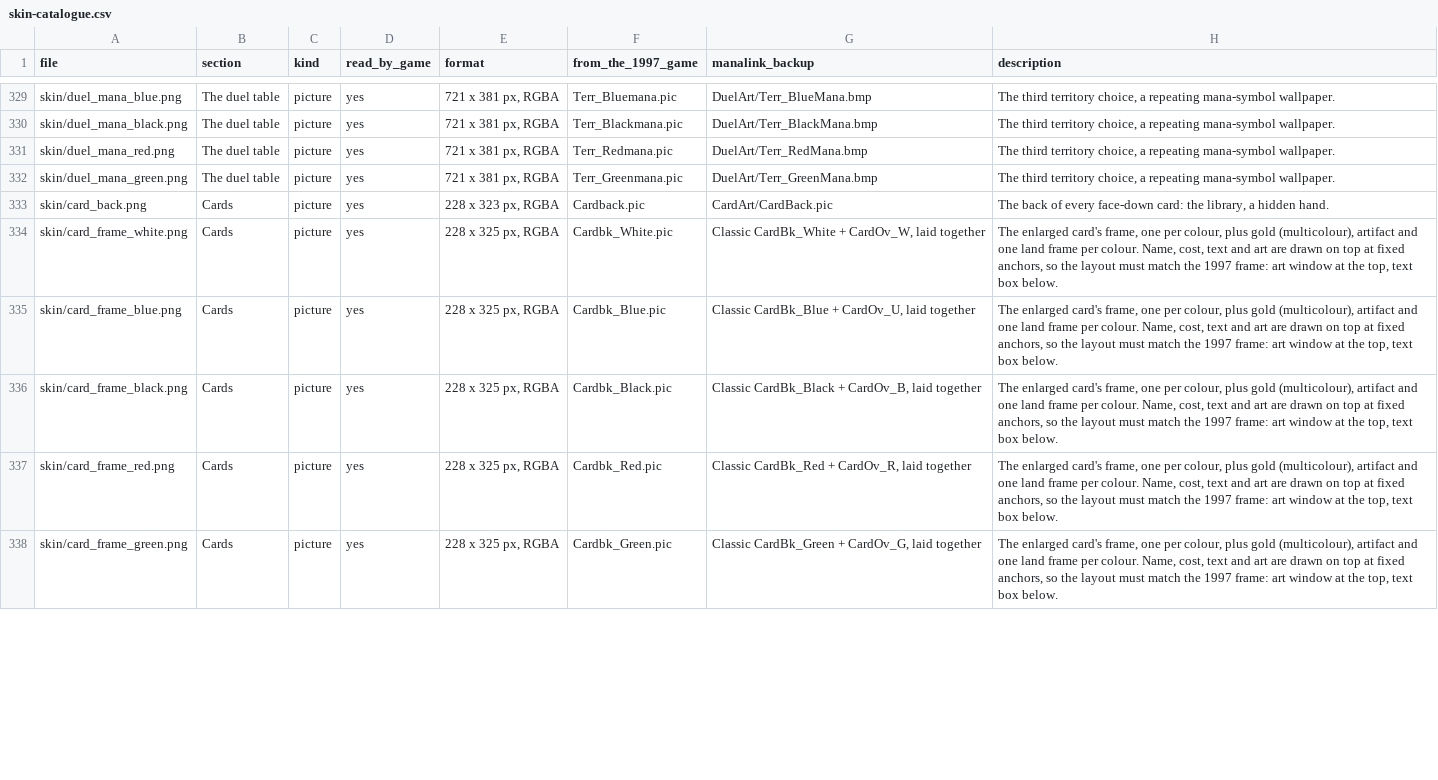
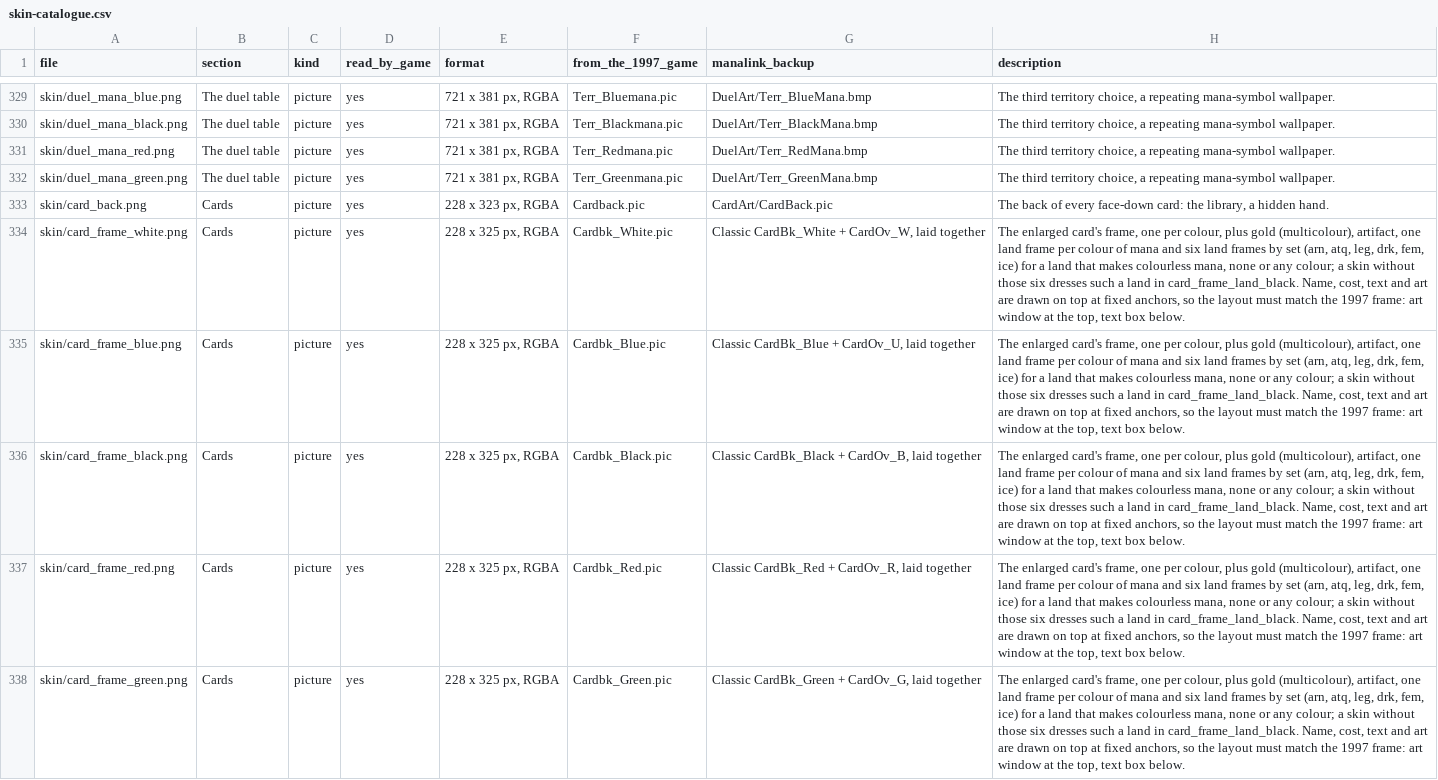
Before and after one commit to b0realis/ShandalarGodot, a CSV file: docs/skin-catalogue.csv, drawn as a sheet; only a part is shown, gaps mark what is left out; the diff covers the shown part only.

Commit message:
0.70.12: land frames, the computer under Ankh of Mishra, a picker for the card quest
A player's four reports. Lands that make colorless mana or none wear a
land frame, the 1997 set land frames with a rebuilt skin. The computer
does not play, fetch or tap a land into its last points of damage. A
card quest's card is the player's to choose, or to keep. Serendib
Efreet in trades is as 1997 had it; the notes say so.

```diff
--- a/docs/skin-catalogue.csv
+++ b/docs/skin-catalogue.csv
@@ -333,6 +333,6 @@ skin/duel_mana_green.png,The duel table,picture,yes,"721 x 381 px, RGBA",Terr_Gr
 skin/card_back.png,Cards,picture,yes,"228 x 323 px, RGBA",Cardback.pic,CardArt/CardBack.pic,"The back of every face-down card: the library, a hidden hand."
-skin/card_frame_white.png,Cards,picture,yes,"228 x 325 px, RGBA",Cardbk_White.pic,"Classic CardBk_White + CardOv_W, laid together","The enlarged card's frame, one per colour, plus gold (multicolour), artifact and one land frame per colour. Name, cost, text and art are drawn on top at fixed anchors, so the layout must match the 1997 frame: art window at the top, text box below."
-skin/card_frame_blue.png,Cards,picture,yes,"228 x 325 px, RGBA",Cardbk_Blue.pic,"Classic CardBk_Blue + CardOv_U, laid together","The enlarged card's frame, one per colour, plus gold (multicolour), artifact and one land frame per colour. Name, cost, text and art are drawn on top at fixed anchors, so the layout must match the 1997 frame: art window at the top, text box below."
-skin/card_frame_black.png,Cards,picture,yes,"228 x 325 px, RGBA",Cardbk_Black.pic,"Classic CardBk_Black + CardOv_B, laid together","The enlarged card's frame, one per colour, plus gold (multicolour), artifact and one land frame per colour. Name, cost, text and art are drawn on top at fixed anchors, so the layout must match the 1997 frame: art window at the top, text box below."
-skin/card_frame_red.png,Cards,picture,yes,"228 x 325 px, RGBA",Cardbk_Red.pic,"Classic CardBk_Red + CardOv_R, laid together","The enlarged card's frame, one per colour, plus gold (multicolour), artifact and one land frame per colour. Name, cost, text and art are drawn on top at fixed anchors, so the layout must match the 1997 frame: art window at the top, text box below."
-skin/card_frame_green.png,Cards,picture,yes,"228 x 325 px, RGBA",Cardbk_Green.pic,"Classic CardBk_Green + CardOv_G, laid together","The enlarged card's frame, one per colour, plus gold (multicolour), artifact and one land frame per colour. Name, cost, text and art are drawn on top at fixed anchors, so the layout must match the 1997 frame: art window at the top, text box below."
+skin/card_frame_white.png,Cards,picture,yes,"228 x 325 px, RGBA",Cardbk_White.pic,"Classic CardBk_White + CardOv_W, laid together","The enlarged card's frame, one per colour, plus gold (multicolour), artifact, one land frame per colour of mana and six land frames by set (arn, atq, leg, drk, fem, ice) for a land that makes colourless mana, none or any colour; a skin without those six dresses such a land in card_frame_land_black. Name, cost, text and art are drawn on top at fixed anchors, so the layout must match the 1997 frame: art window at the top, text box below."
+skin/card_frame_blue.png,Cards,picture,yes,"228 x 325 px, RGBA",Cardbk_Blue.pic,"Classic CardBk_Blue + CardOv_U, laid together","The enlarged card's frame, one per colour, plus gold (multicolour), artifact, one land frame per colour of mana and six land frames by set (arn, atq, leg, drk, fem, ice) for a land that makes colourless mana, none or any colour; a skin without those six dresses such a land in card_frame_land_black. Name, cost, text and art are drawn on top at fixed anchors, so the layout must match the 1997 frame: art window at the top, text box below."
+skin/card_frame_black.png,Cards,picture,yes,"228 x 325 px, RGBA",Cardbk_Black.pic,"Classic CardBk_Black + CardOv_B, laid together","The enlarged card's frame, one per colour, plus gold (multicolour), artifact, one land frame per colour of mana and six land frames by set (arn, atq, leg, drk, fem, ice) for a land that makes colourless mana, none or any colour; a skin without those six dresses such a land in card_frame_land_black. Name, cost, text and art are drawn on top at fixed anchors, so the layout must match the 1997 frame: art window at the top, text box below."
+skin/card_frame_red.png,Cards,picture,yes,"228 x 325 px, RGBA",Cardbk_Red.pic,"Classic CardBk_Red + CardOv_R, laid together","The enlarged card's frame, one per colour, plus gold (multicolour), artifact, one land frame per colour of mana and six land frames by set (arn, atq, leg, drk, fem, ice) for a land that makes colourless mana, none or any colour; a skin without those six dresses such a land in card_frame_land_black. Name, cost, text and art are drawn on top at fixed anchors, so the layout must match the 1997 frame: art window at the top, text box below."
+skin/card_frame_green.png,Cards,picture,yes,"228 x 325 px, RGBA",Cardbk_Green.pic,"Classic CardBk_Green + CardOv_G, laid together","The enlarged card's frame, one per colour, plus gold (multicolour), artifact, one land frame per colour of mana and six land frames by set (arn, atq, leg, drk, fem, ice) for a land that makes colourless mana, none or any colour; a skin without those six dresses such a land in card_frame_land_black. Name, cost, text and art are drawn on top at fixed anchors, so the layout must match the 1997 frame: art window at the top, text box below."
```
Also changed, not shown: 6 added rows and 9 edited cells elsewhere in this file, 31 other files.
